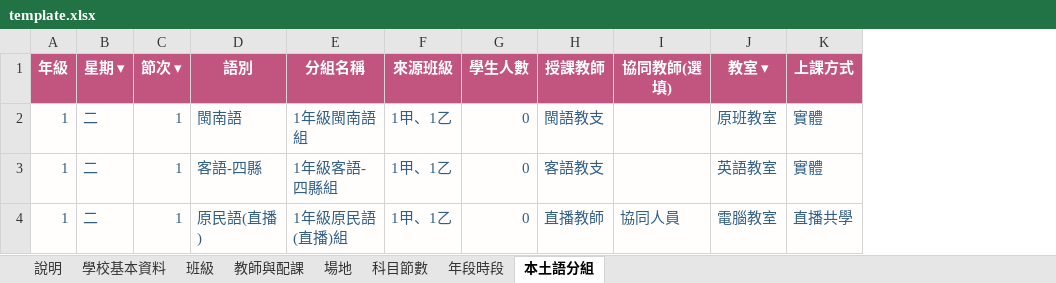
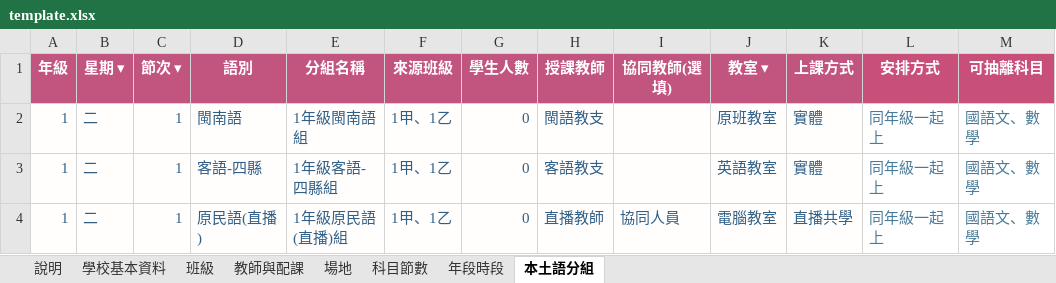
Before and after one commit to smallcannon-arch/schedule-system, an Excel workbook: template.xlsx, sheet 本土語分組, drawn as a sheet; values as stored, in another font and other column widths than the file's, no borders; the diff names each change by its address in the sheet, - before the commit and + after, or states it on an @@ line.

Commit message:
支援各語別分開上與抽離科目硬規則 (#20)
新增明確的語言分組安排模式、H18 可抽離科目硬規則、課表與匯出保護，並保留既有共同時段案件相容性。

```diff
--- a/template.xlsx (sheet 本土語分組)
+++ b/template.xlsx (sheet 本土語分組)
+column L (安排方式), rows 2-4: all 同年級一起上
+column M (可抽離科目), rows 2-4: all 國語文、數學
```
Also changed, not shown: 13 other files.
